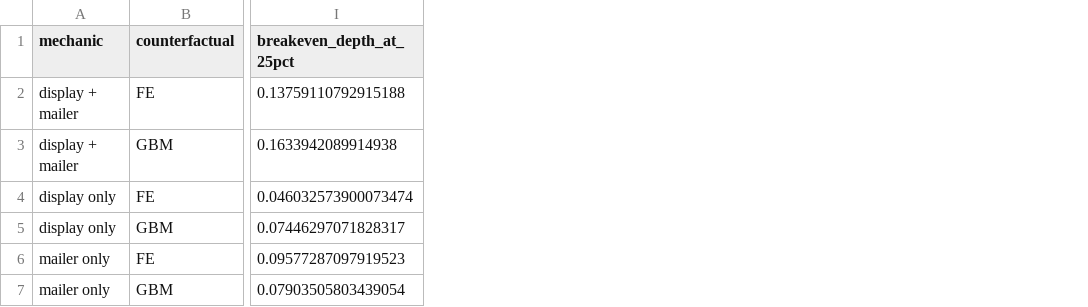
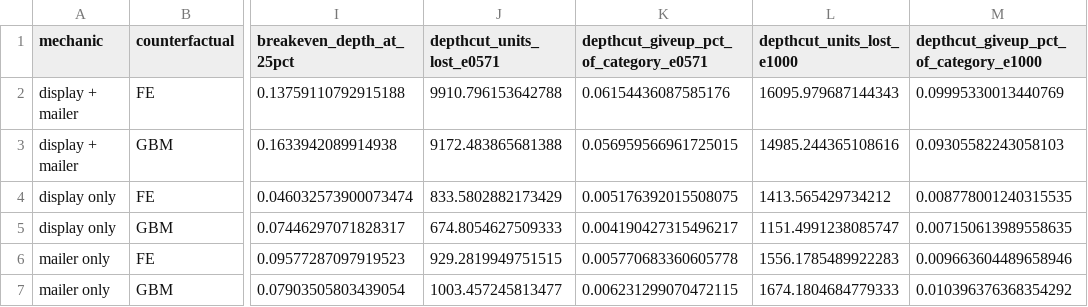
Before and after one commit to sarthakk67/promo-elasticity-rgm, a CSV file: outputs/tables/recommendation.csv, drawn as a sheet; only a part is shown, gaps mark what is left out; the diff names each change by its address in the sheet, - before the commit and + after, or states it on an @@ line.

Commit message:
Compute volume cost of the depth cut; fix base-rate and break-even-depth inconsistencies

```diff
--- a/outputs/tables/recommendation.csv
+++ b/outputs/tables/recommendation.csv
+column J (depthcut_units_lost_e0571), rows 2-7: 9910.796153642788 | 9172.483865681388 | 833.5802882173429 | 674.8054627509333 | 929.2819949751515 | 1003.457245813477
+column K, rows 1-7: depthcut_giveup_pct_of_category_e0571 | 0.06154436087585176 | 0.056959566961725015 | 0.005176392015508075 | 0.004190427315496217 | 0.005770683360605778 | 0.006231299070472115
+column L (depthcut_units_lost_e1000), rows 2-7: 16095.979687144343 | 14985.244365108616 | 1413.565429734212 | 1151.4991238085747 | 1556.1785489922283 | 1674.1804684779333
+column M, rows 1-7: depthcut_giveup_pct_of_category_e1000 | 0.09995330013440769 | 0.09305582243058103 | 0.008778001240315535 | 0.007150613989558635 | 0.009663604489658946 | 0.010396376368354292
```
Also changed, not shown: 2 other files.
